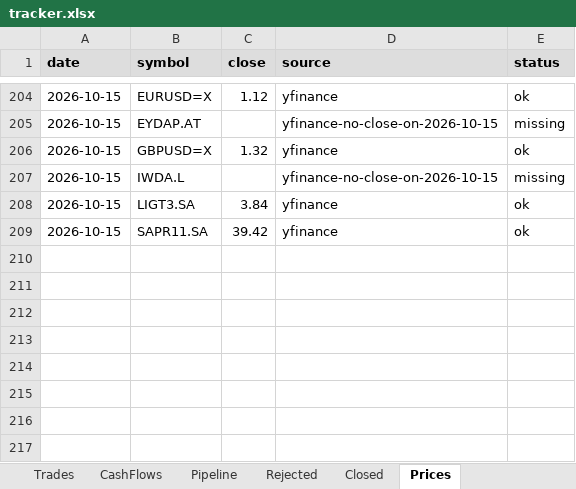
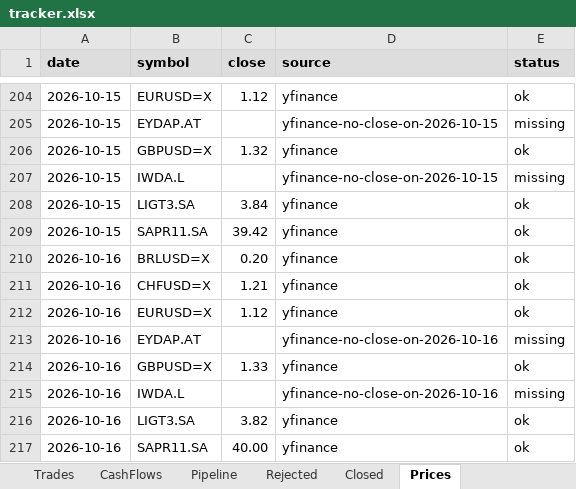
Before and after one commit to thmartinsmonteiro-netizen/hedgefund, an Excel workbook: reports/tracker.xlsx, sheet Prices, drawn as a sheet; only a part is shown, gaps mark what is left out; values as stored, in another font and other column widths than the file's, no borders; the diff names each change by its address in the sheet, - before the commit and + after, or states it on an @@ line.

```diff
--- a/reports/tracker.xlsx (sheet Prices)
+++ b/reports/tracker.xlsx (sheet Prices)
+row 210: 2026-10-16 | BRLUSD=X | 0.20 | yfinance | ok
+row 211: 2026-10-16 | CHFUSD=X | 1.21 | yfinance | ok
+row 212: 2026-10-16 | EURUSD=X | 1.12 | yfinance | ok
+row 213: 2026-10-16 | EYDAP.AT |  | yfinance-no-close-on-2026-10-16 | missing
+row 214: 2026-10-16 | GBPUSD=X | 1.33 | yfinance | ok
+row 215: 2026-10-16 | IWDA.L |  | yfinance-no-close-on-2026-10-16 | missing
+row 216: 2026-10-16 | LIGT3.SA | 3.82 | yfinance | ok
+row 217: 2026-10-16 | SAPR11.SA | 40.00 | yfinance | ok
```
Also changed, not shown: sheet NAV, sheet Positions, 4 other files.
